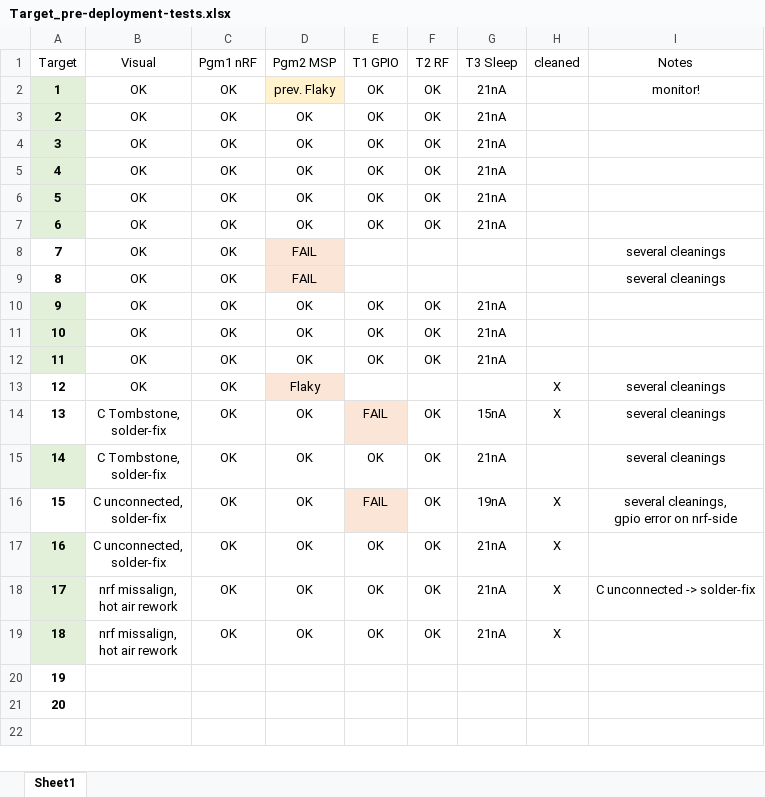
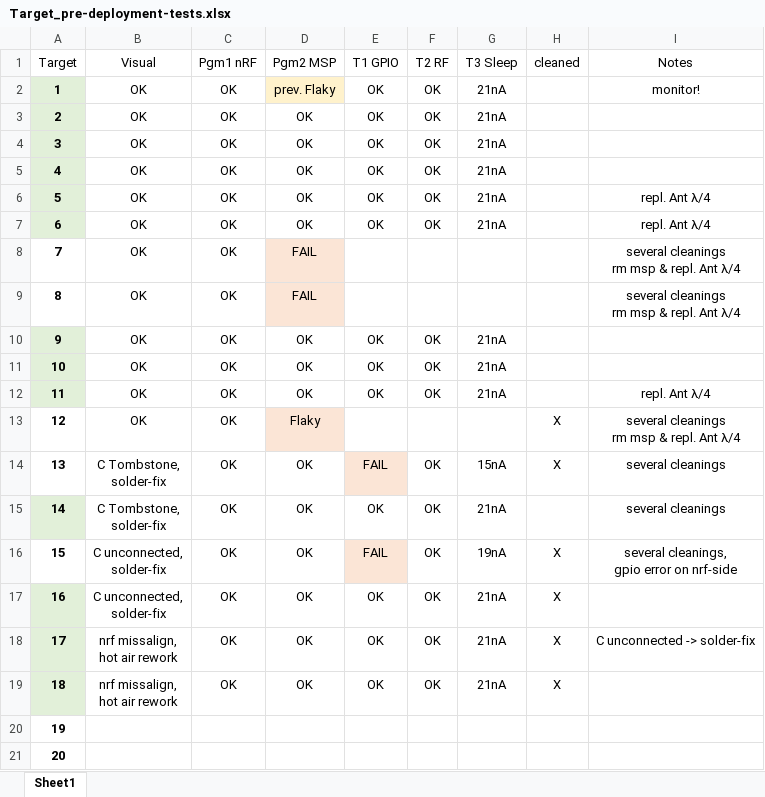
Before and after one commit to orgua/shepherd_v2_planning, an Excel workbook: doc_testbed/Target_pre-deployment-tests.xlsx, sheet Sheet1, drawn as a sheet; values as stored, in another font and other column widths than the file's, no borders; table styles not drawn; ↵ is a line break in a cell; the diff names each change by its address in the sheet, - before the commit and + after, or states it on an @@ line.

Commit message:
Update Target_pre-deployment-tests.xlsx

```diff
--- a/doc_testbed/Target_pre-deployment-tests.xlsx (sheet Sheet1)
+++ b/doc_testbed/Target_pre-deployment-tests.xlsx (sheet Sheet1)
-I6:I7 (Notes): (empty)
+I6:I7 (Notes): repl. Ant λ/4
-I8:I9 (Notes): several cleanings
+I8:I9 (Notes): several cleanings ↵ rm msp & repl. Ant λ/4
-I12 (Notes): (empty)
+I12 (Notes): repl. Ant λ/4
-I13 (Notes): several cleanings
+I13 (Notes): several cleanings ↵ rm msp & repl. Ant λ/4
```
